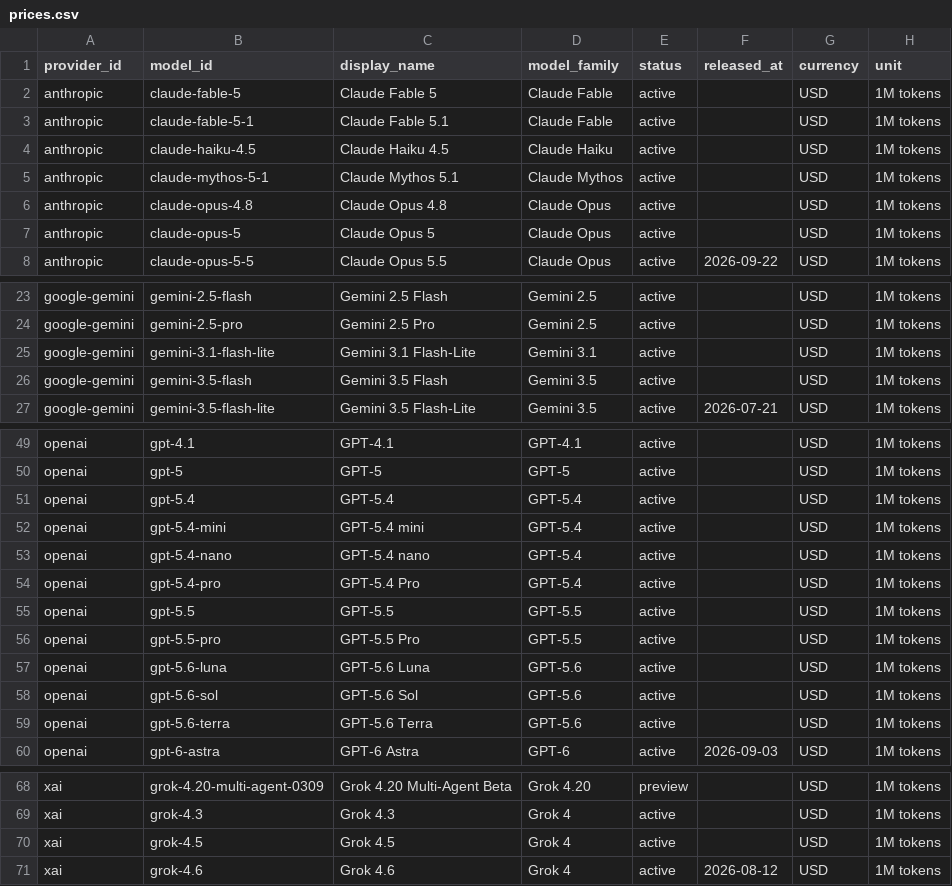
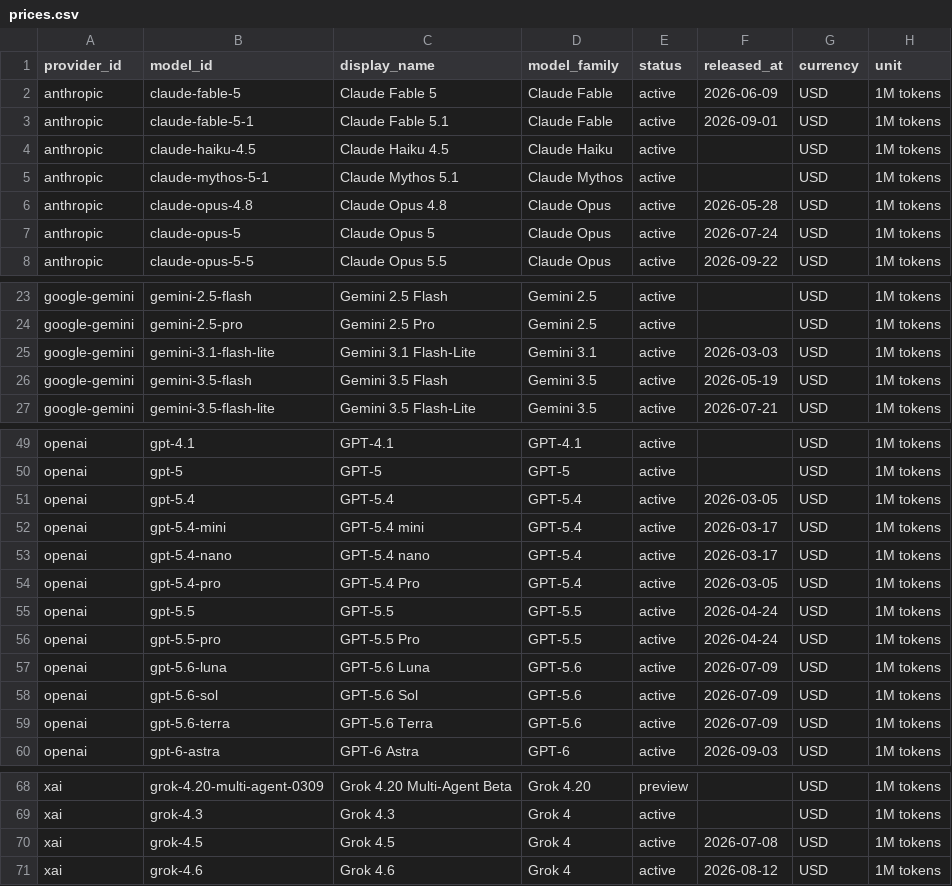
Before and after one commit to aicostbudget/ai-api-pricing-data, a CSV file: api/v1/prices.csv, drawn as a sheet; only a part is shown, gaps mark what is left out; the diff names each change by its address in the sheet, - before the commit and + after, or states it on an @@ line.

Commit message:
data: expand model release date coverage

```diff
--- a/api/v1/prices.csv
+++ b/api/v1/prices.csv
-F2 (released_at): (empty)
+F2 (released_at): 2026-06-09
-F3 (released_at): (empty)
+F3 (released_at): 2026-09-01
-F6 (released_at): (empty)
+F6 (released_at): 2026-05-28
-F7 (released_at): (empty)
+F7 (released_at): 2026-07-24
-F25 (released_at): (empty)
+F25 (released_at): 2026-03-03
-F26 (released_at): (empty)
+F26 (released_at): 2026-05-19
-F51 (released_at): (empty)
+F51 (released_at): 2026-03-05
-F52:F53 (released_at): (empty)
+F52:F53 (released_at): 2026-03-17
-F54 (released_at): (empty)
+F54 (released_at): 2026-03-05
-F55:F56 (released_at): (empty)
+F55:F56 (released_at): 2026-04-24
-F57:F59 (released_at): (empty)
+F57:F59 (released_at): 2026-07-09
-F70 (released_at): (empty)
+F70 (released_at): 2026-07-08
```
Also changed, not shown: huggingface/prices.csv, huggingface/train.csv, 56 other files.
